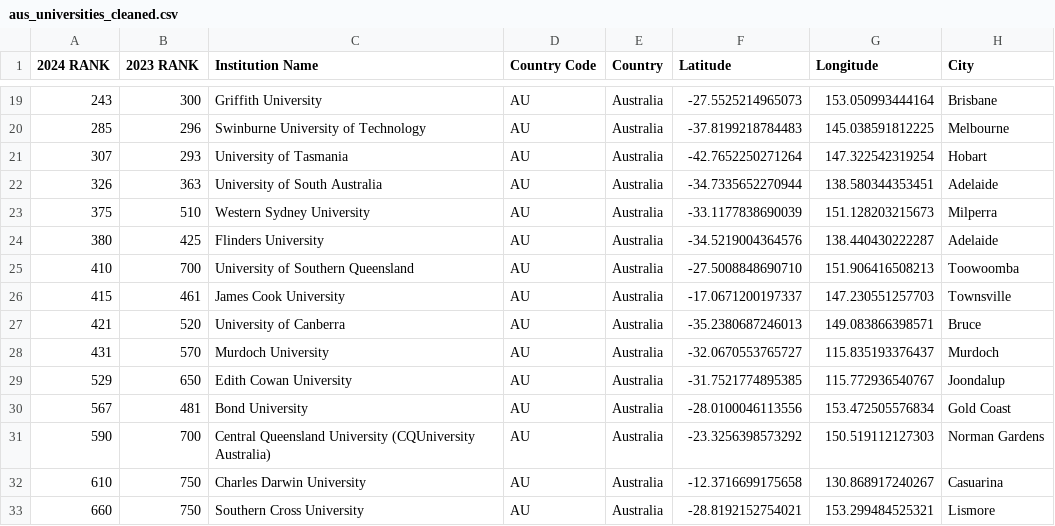
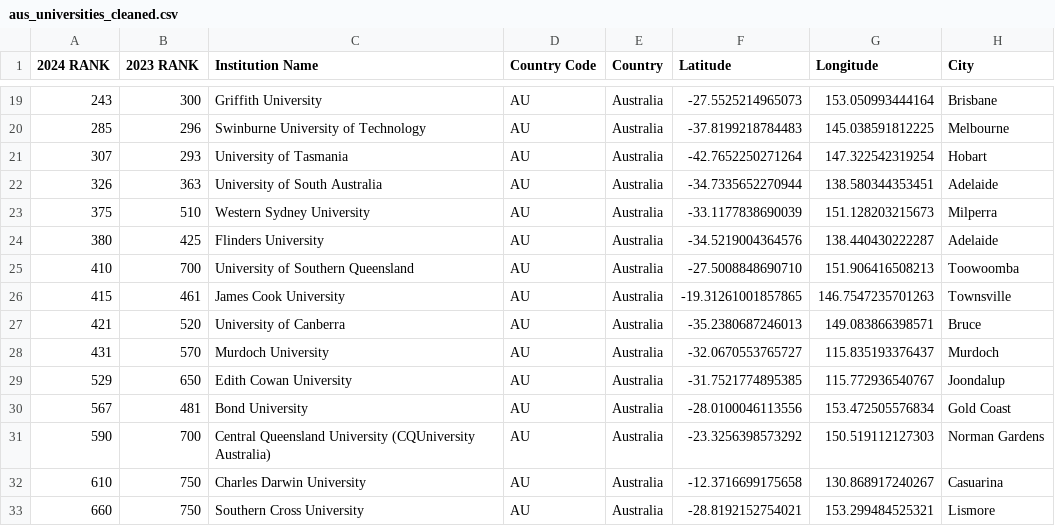
Before and after one commit to dyarmsh/FIT3179-Data-Viz-2, a CSV file: data/aus_universities_cleaned.csv, drawn as a sheet; only a part is shown, gaps mark what is left out; the diff names each change by its address in the sheet, - before the commit and + after, or states it on an @@ line.

Commit message:
Updating incorrect latitude and longitude data

```diff
--- a/data/aus_universities_cleaned.csv
+++ b/data/aus_universities_cleaned.csv
-F26 (Latitude): -17.0671200197337
+F26 (Latitude): -19.31261001857865
-G26 (Longitude): 147.230551257703
+G26 (Longitude): 146.7547235701263
```
